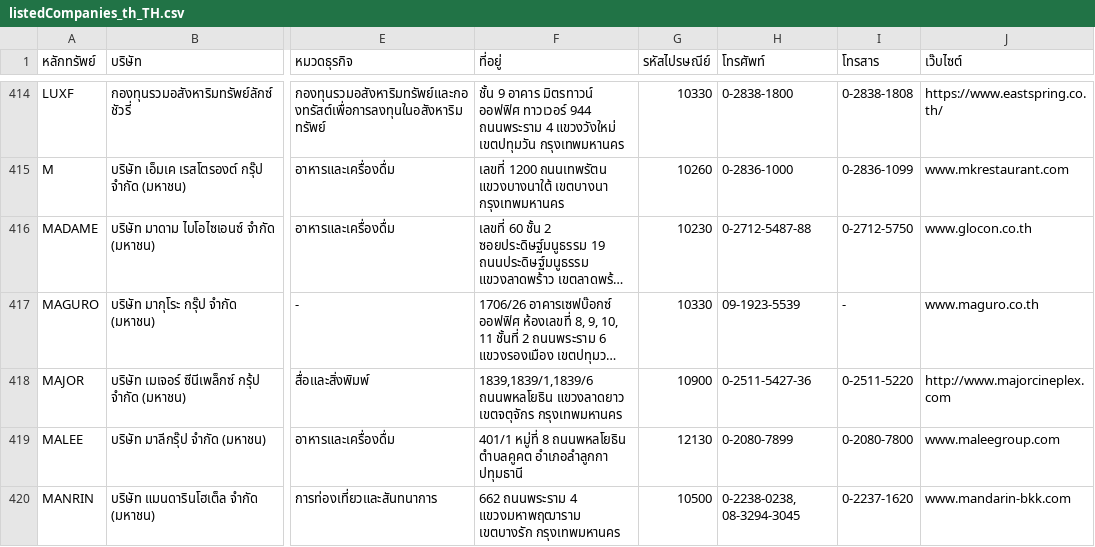
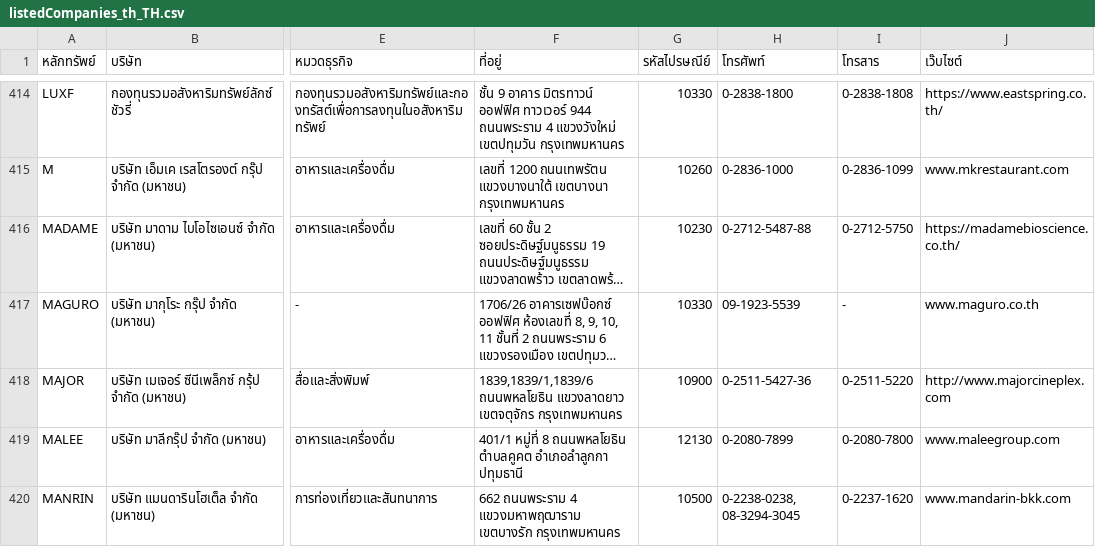
Before and after one commit to ake9522/set, a CSV file: listedCompanies_th_TH.csv, drawn as a sheet; only a part is shown, gaps mark what is left out; long unchanged cells end in …; the diff names each change by its address in the sheet, - before the commit and + after, or states it on an @@ line.

```diff
--- a/listedCompanies_th_TH.csv
+++ b/listedCompanies_th_TH.csv
-J416 (เว๊บไซต์): www.glocon.co.th
+J416 (เว๊บไซต์): https://madamebioscience.co.th/
```
Also changed, not shown: 9 other files.
